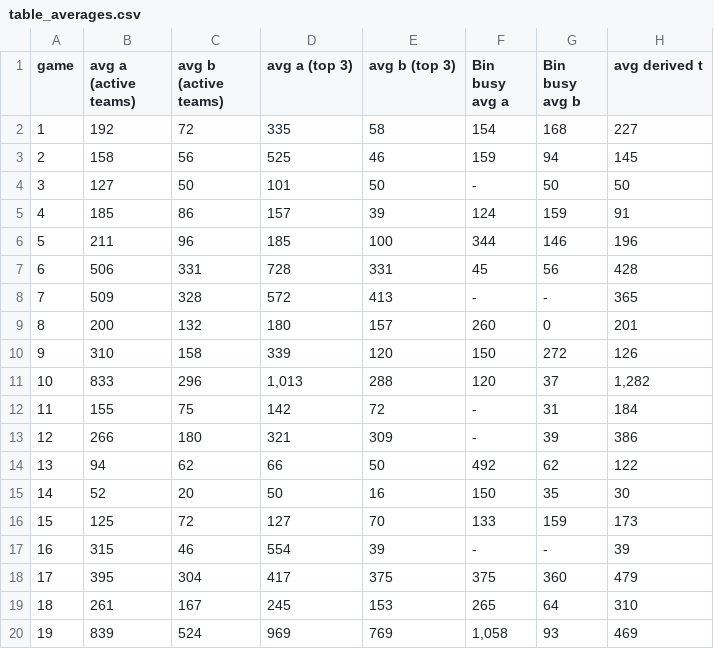
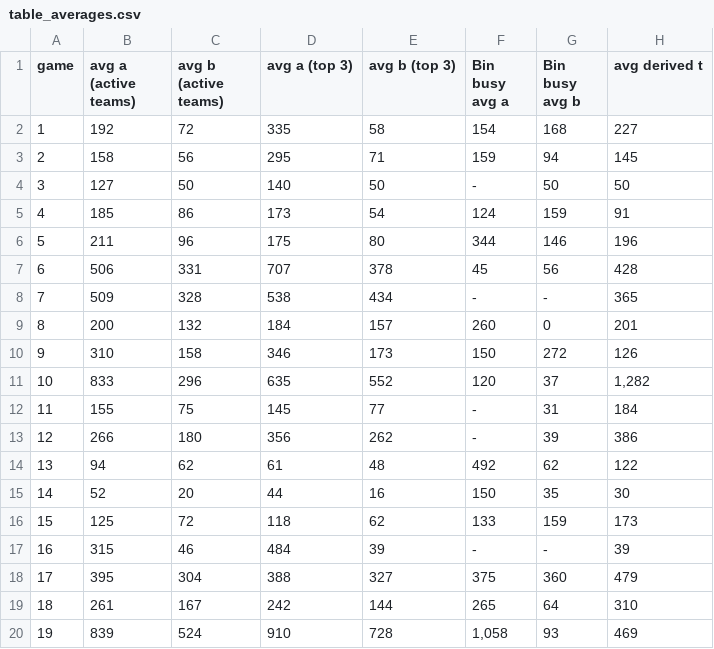
Before and after one commit to eixfachZabii/WireClaim, a CSV file: case_analysis/data/table_averages.csv, drawn as a sheet; only a part is shown; the diff covers the shown part only.

```diff
--- a/case_analysis/data/table_averages.csv
+++ b/case_analysis/data/table_averages.csv
@@ -2,19 +2,19 @@ game,avg a (active teams),avg b (active teams),avg a (top 3),avg b (top 3),Bin b
 1,192,72,335,58,154,168,227
-2,158,56,525,46,159,94,145
-3,127,50,101,50,-,50,50
-4,185,86,157,39,124,159,91
-5,211,96,185,100,344,146,196
-6,506,331,728,331,45,56,428
-7,509,328,572,413,-,-,365
-8,200,132,180,157,260,0,201
-9,310,158,339,120,150,272,126
-10,833,296,"1,013",288,120,37,"1,282"
-11,155,75,142,72,-,31,184
-12,266,180,321,309,-,39,386
-13,94,62,66,50,492,62,122
-14,52,20,50,16,150,35,30
-15,125,72,127,70,133,159,173
-16,315,46,554,39,-,-,39
-17,395,304,417,375,375,360,479
-18,261,167,245,153,265,64,310
-19,839,524,969,769,"1,058",93,469
+2,158,56,295,71,159,94,145
+3,127,50,140,50,-,50,50
+4,185,86,173,54,124,159,91
+5,211,96,175,80,344,146,196
+6,506,331,707,378,45,56,428
+7,509,328,538,434,-,-,365
+8,200,132,184,157,260,0,201
+9,310,158,346,173,150,272,126
+10,833,296,635,552,120,37,"1,282"
+11,155,75,145,77,-,31,184
+12,266,180,356,262,-,39,386
+13,94,62,61,48,492,62,122
+14,52,20,44,16,150,35,30
+15,125,72,118,62,133,159,173
+16,315,46,484,39,-,-,39
+17,395,304,388,327,375,360,479
+18,261,167,242,144,265,64,310
+19,839,524,910,728,"1,058",93,469
```
Also changed, not shown: 2 added rows and 47 edited cells elsewhere in this file, 15 other files.
